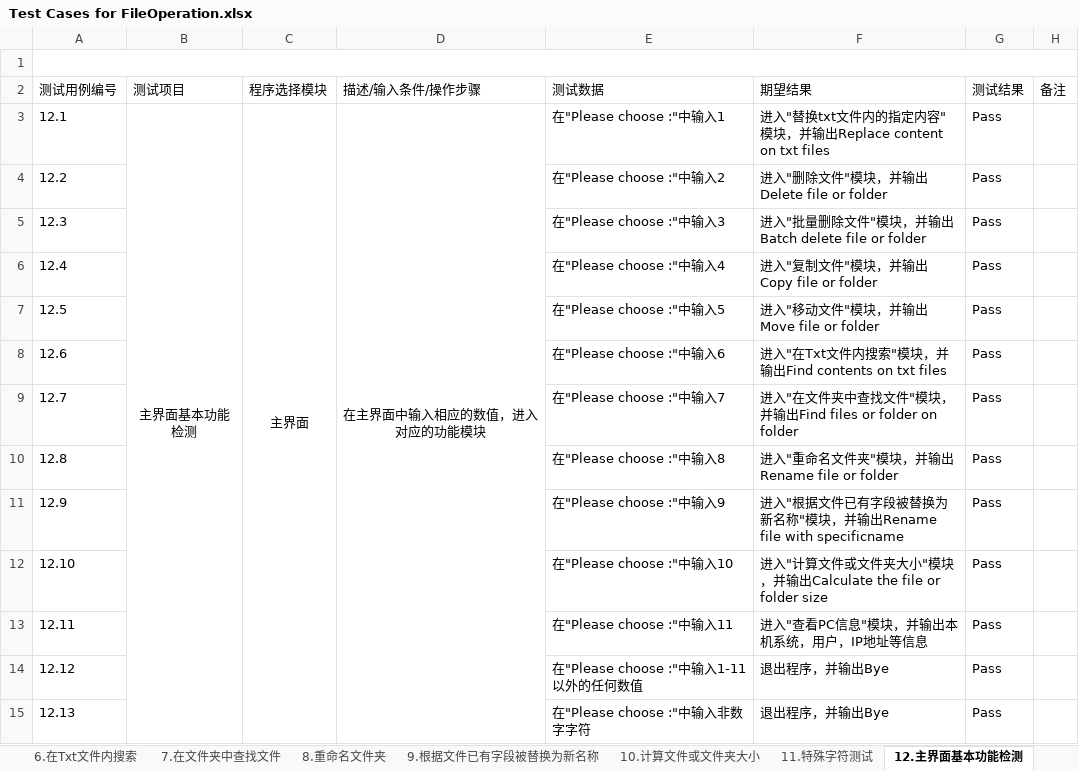
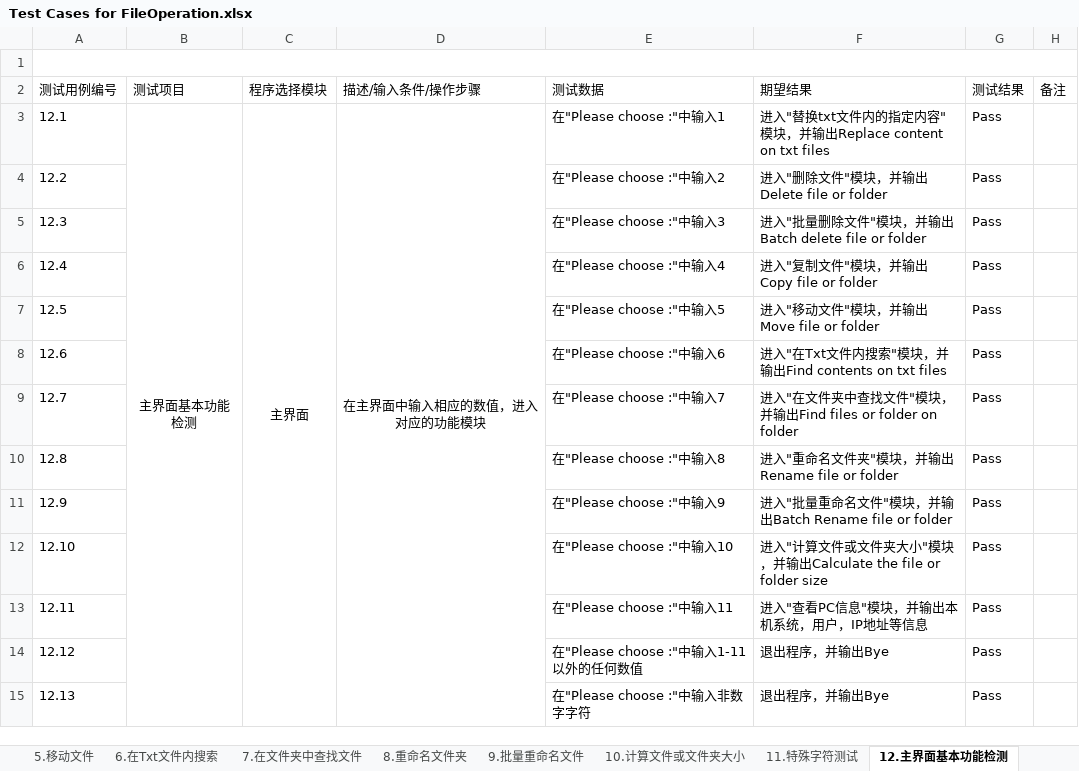
Before and after one commit to Eason0731/LegacyPython2, an Excel workbook: src/MyItems/Documents/Test Cases for FileOperation.xlsx, sheet 12.主界面基本功能检测, drawn as a sheet; values as stored, in another font and other column widths than the file's, no borders; the diff names each change by its address in the sheet, - before the commit and + after, or states it on an @@ line.

Commit message:
Update test case file for FileOperation as function9 has been renamed

```diff
--- a/src/MyItems/Documents/Test Cases for FileOperation.xlsx (sheet 12.主界面基本功能检测)
+++ b/src/MyItems/Documents/Test Cases for FileOperation.xlsx (sheet 12.主界面基本功能检测)
-sheet tab: 9.根据文件已有字段被替换为新名称
+sheet tab: 9.批量重命名文件
-F11 (期望结果): 进入"根据文件已有字段被替换为新名称"模块，并输出Rename file with specificname
+F11 (期望结果): 进入"批量重命名文件"模块，并输出Batch Rename file or folder
```
Also changed, not shown: sheet 9.批量重命名文件.
